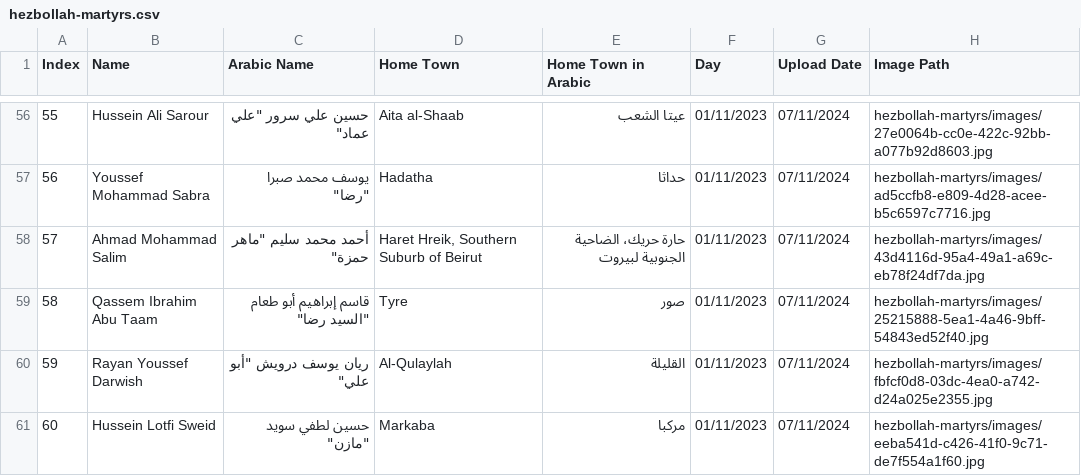
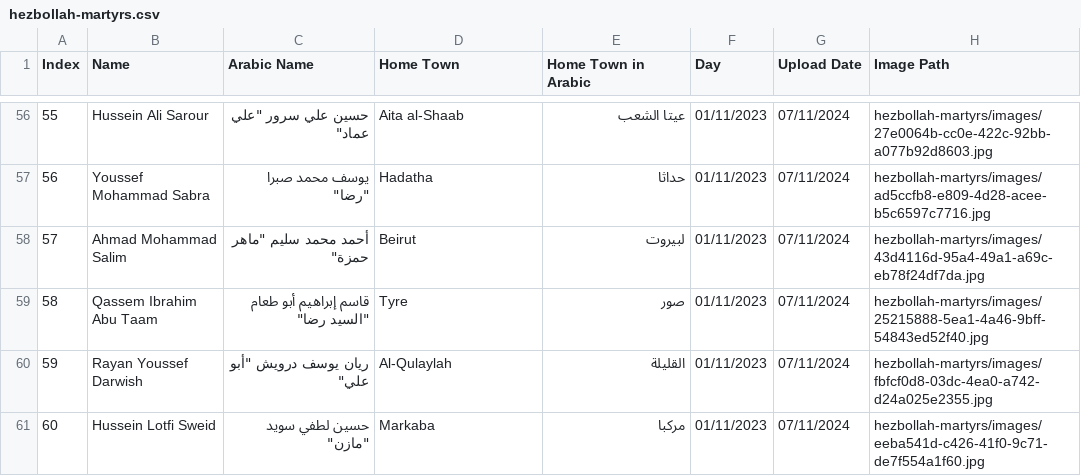
Before and after one commit to middle-east-buka/Lebanon, a CSV file: hezbollah-martyrs/hezbollah-martyrs.csv, drawn as a sheet; only a part is shown, gaps mark what is left out.

Commit message:
Update hezbollah-martyrs.csv

```diff
--- a/hezbollah-martyrs/hezbollah-martyrs.csv
+++ b/hezbollah-martyrs/hezbollah-martyrs.csv
@@ -57,3 +57,3 @@ Index,Name,Arabic Name,Home Town,Home Town in Arabic,Day,Upload Date,Image Path
 56,Youssef Mohammad Sabra,"يوسف محمد صبرا ""رضا""",Hadatha,حداثا,01/11/2023,07/11/2024,hezbollah-martyrs/images/ad5ccfb8-e809-4d28-acee-b5c6597c7716.jpg
-57,Ahmad Mohammad Salim,"أحمد محمد سليم ""ماهر حمزة""","Haret Hreik, Southern Suburb of Beirut",حارة حريك، الضاحية الجنوبية لبيروت,01/11/2023,07/11/2024,hezbollah-martyrs/images/43d4116d-95a4-49a1-a69c-eb78f24df7da.jpg
+57,Ahmad Mohammad Salim,"أحمد محمد سليم ""ماهر حمزة""","Beirut",لبيروت,01/11/2023,07/11/2024,hezbollah-martyrs/images/43d4116d-95a4-49a1-a69c-eb78f24df7da.jpg
 58,Qassem Ibrahim Abu Taam,"قاسم إبراهيم أبو طعام ""السيد رضا""",Tyre,صور,01/11/2023,07/11/2024,hezbollah-martyrs/images/25215888-5ea1-4a46-9bff-54843ed52f40.jpg
```
